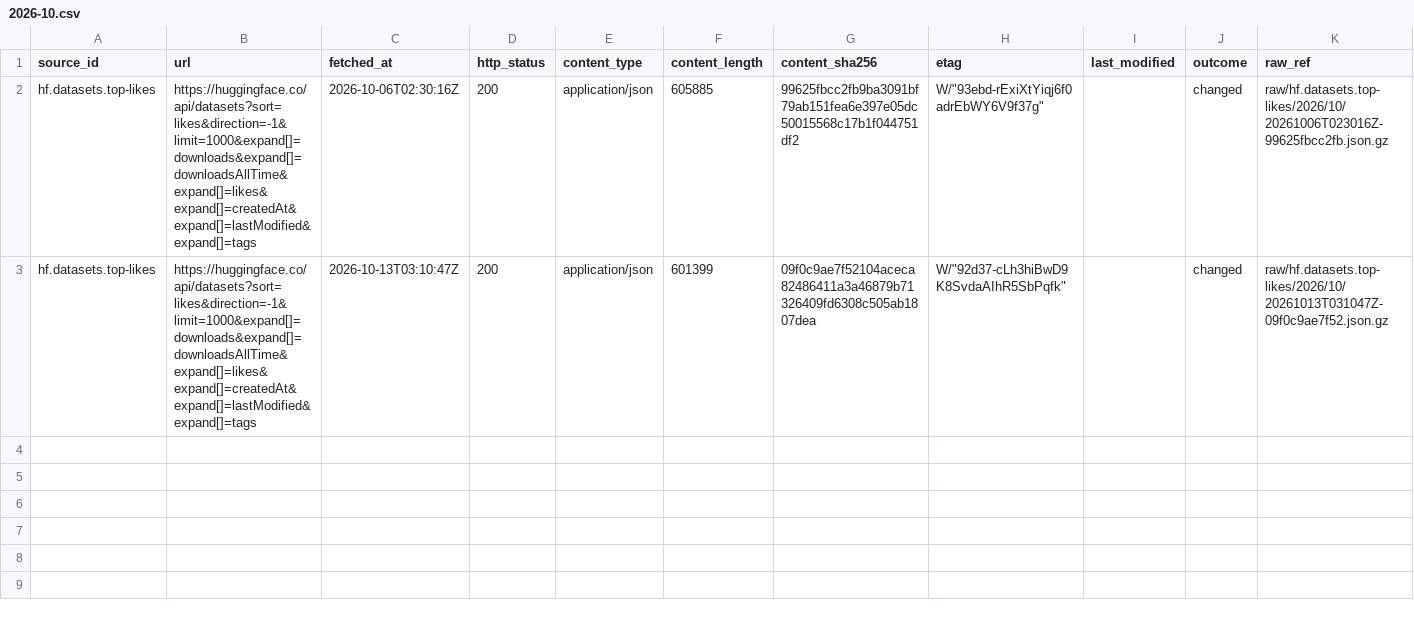
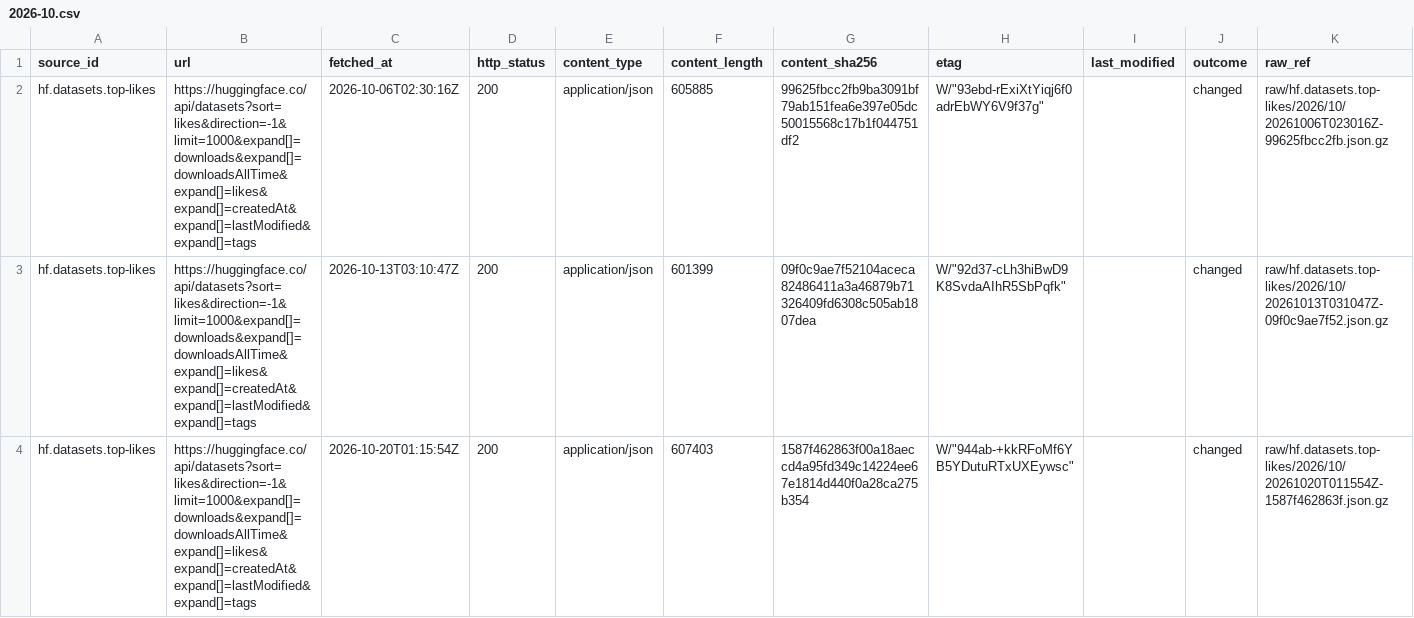
Before and after one commit to q3dresearch/wss-hugging-face, a CSV file: manifest/hf.datasets.top-likes/2026-10.csv, drawn as a sheet; only a part is shown; rows hold the shown columns only; the diff names each change by its address in the sheet, - before the commit and + after, or states it on an @@ line.

```diff
--- a/manifest/hf.datasets.top-likes/2026-10.csv
+++ b/manifest/hf.datasets.top-likes/2026-10.csv
+row 4: hf.datasets.top-likes | https://huggingface.co/api/datasets?sort=likes&direction=-1&limit=1000&expand[]=downloads&expand[]=downloadsAllTime&expand[]=likes&expand[]=createdAt&expand[]=lastModified&expand[]=tags | 2026-10-20T01:15:54Z | 200 | application/json | 607403 | 1587f462863f00a18aeccd4a95fd349c14224ee67e1814d440f0a28ca275b354 | W/"944ab-+kkRFoMf6YB5YDutuRTxUXEywsc" |  | changed | raw/hf.datasets.top-likes/2026/10/20261020T011554Z-1587f462863f.json.gz
```
Also changed, not shown: manifest/hf.datasets.top-downloads/2026-10.csv, manifest/hf.models.text-generation/2026-10.csv, 18 other files.
